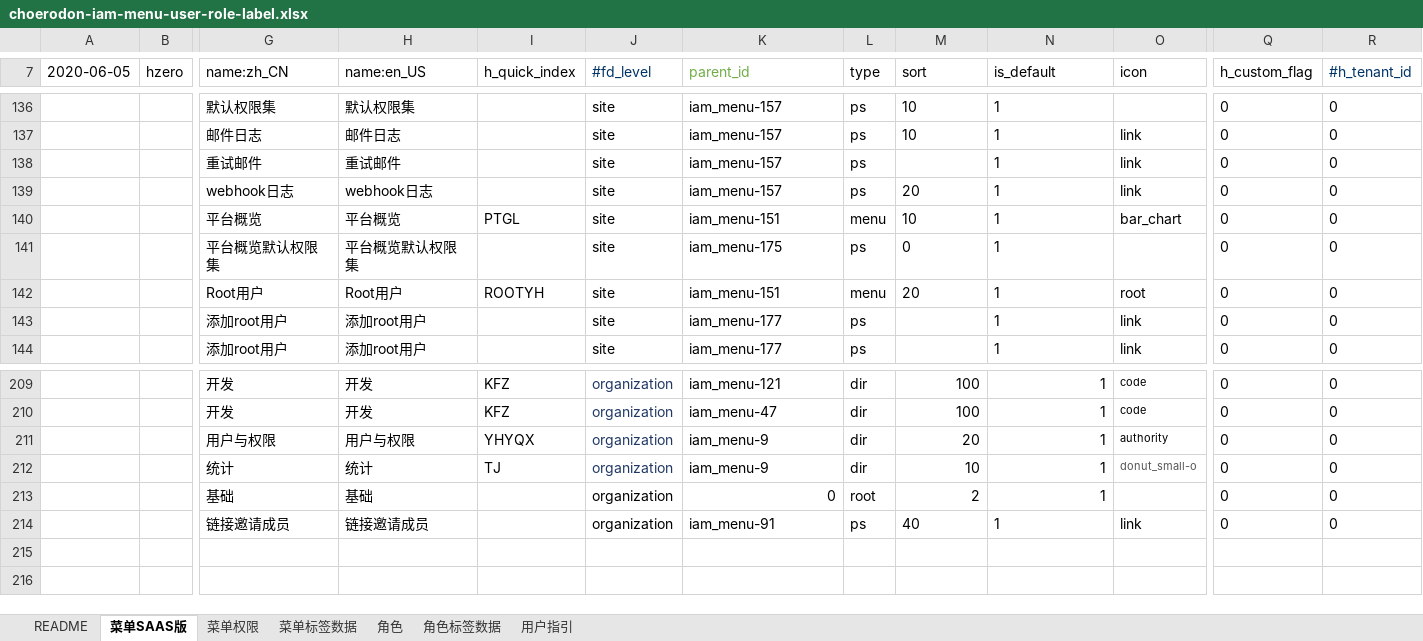
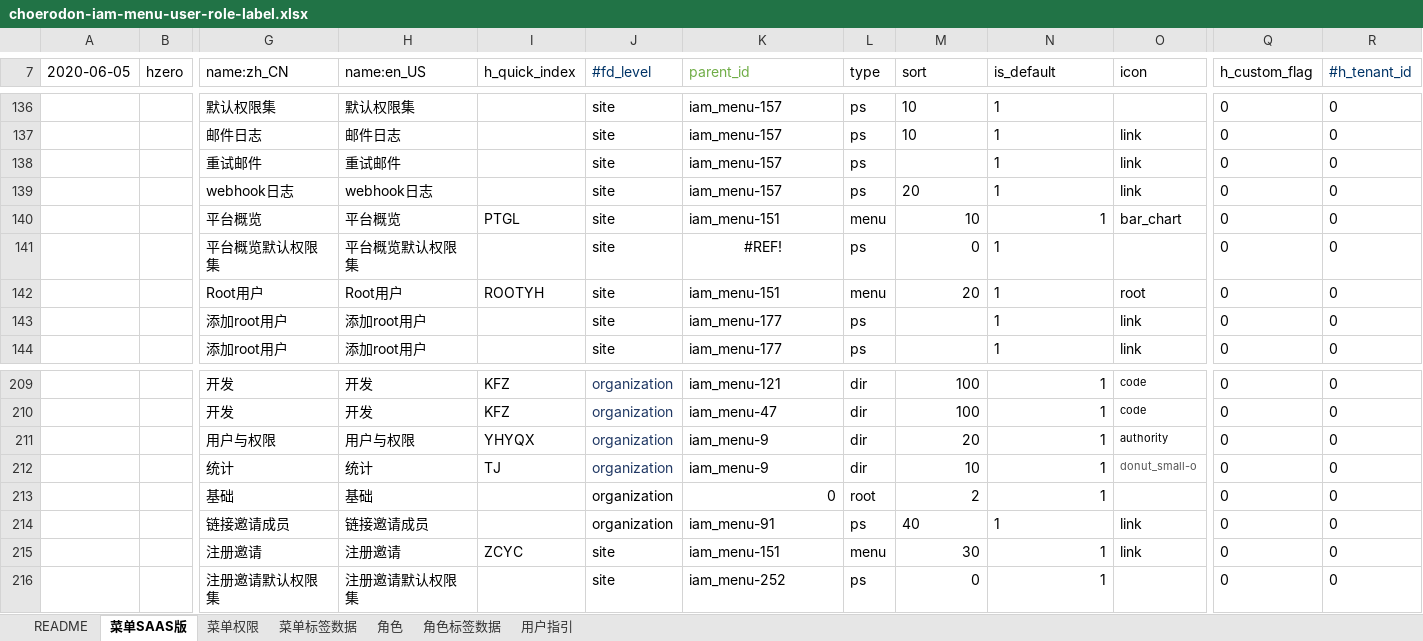
Before and after one commit to open-hand/choerodon-iam, an Excel workbook: src/main/resources/script/db/init-data/hzero_platform/hzero_platform/choerodon-iam-menu-user-role-label.xlsx, sheet 菜单SAAS版, drawn as a sheet; only a part is shown, gaps mark what is left out; values as stored, in another font and other column widths than the file's, no borders; rows hold the shown columns only; the diff names each change by its address in the sheet, - before the commit and + after, or states it on an @@ line.

Commit message:
增加注册邀请菜单

```diff
--- a/src/main/resources/script/db/init-data/hzero_platform/hzero_platform/choerodon-iam-menu-user-role-label.xlsx (sheet 菜单SAAS版)
+++ b/src/main/resources/script/db/init-data/hzero_platform/hzero_platform/choerodon-iam-menu-user-role-label.xlsx (sheet 菜单SAAS版)
-M140:N140 alignment: left
+M140:N140 alignment: right
-K141 (parent_id): iam_menu-175
+K141 (parent_id): #REF!
-K141 alignment: left
+K141 alignment: center
-M141:M142 alignment: left
+M141:M142 alignment: right
+row 215:  |  | 注册邀请 | 注册邀请 | ZCYC | site | iam_menu-151 | menu | 30 | 1 | link | 0 | 0
+row 216:  |  | 注册邀请默认权限集 | 注册邀请默认权限集 |  | site | iam_menu-252 | ps | 0 | 1 |  | 0 | 0
```
Also changed, not shown: sheet 菜单标签数据.
